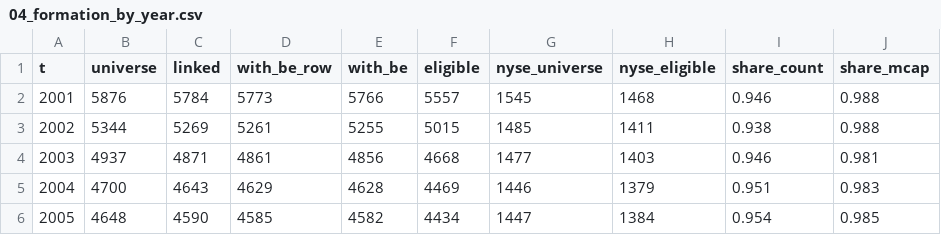
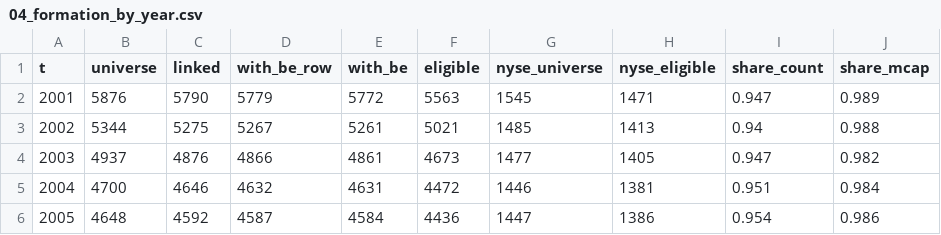
Before and after one commit to GongZu1006/Project_GONGZu, a CSV file: output/04_formation_by_year.csv, drawn as a sheet; only a part is shown; the diff covers the shown part only.

```diff
--- a/output/04_formation_by_year.csv
+++ b/output/04_formation_by_year.csv
@@ -1,6 +1,6 @@
 t,universe,linked,with_be_row,with_be,eligible,nyse_universe,nyse_eligible,share_count,share_mcap
-2001,5876,5784,5773,5766,5557,1545,1468,0.946,0.988
-2002,5344,5269,5261,5255,5015,1485,1411,0.938,0.988
-2003,4937,4871,4861,4856,4668,1477,1403,0.946,0.981
-2004,4700,4643,4629,4628,4469,1446,1379,0.951,0.983
-2005,4648,4590,4585,4582,4434,1447,1384,0.954,0.985
+2001,5876,5790,5779,5772,5563,1545,1471,0.947,0.989
+2002,5344,5275,5267,5261,5021,1485,1413,0.94,0.988
+2003,4937,4876,4866,4861,4673,1477,1405,0.947,0.982
+2004,4700,4646,4632,4631,4472,1446,1381,0.951,0.984
+2005,4648,4592,4587,4584,4436,1447,1386,0.954,0.986
```
Also changed, not shown: 114 edited cells elsewhere in this file, output/05_breakpoints.csv, output/05_factors_monthly.csv, 16 other files.
